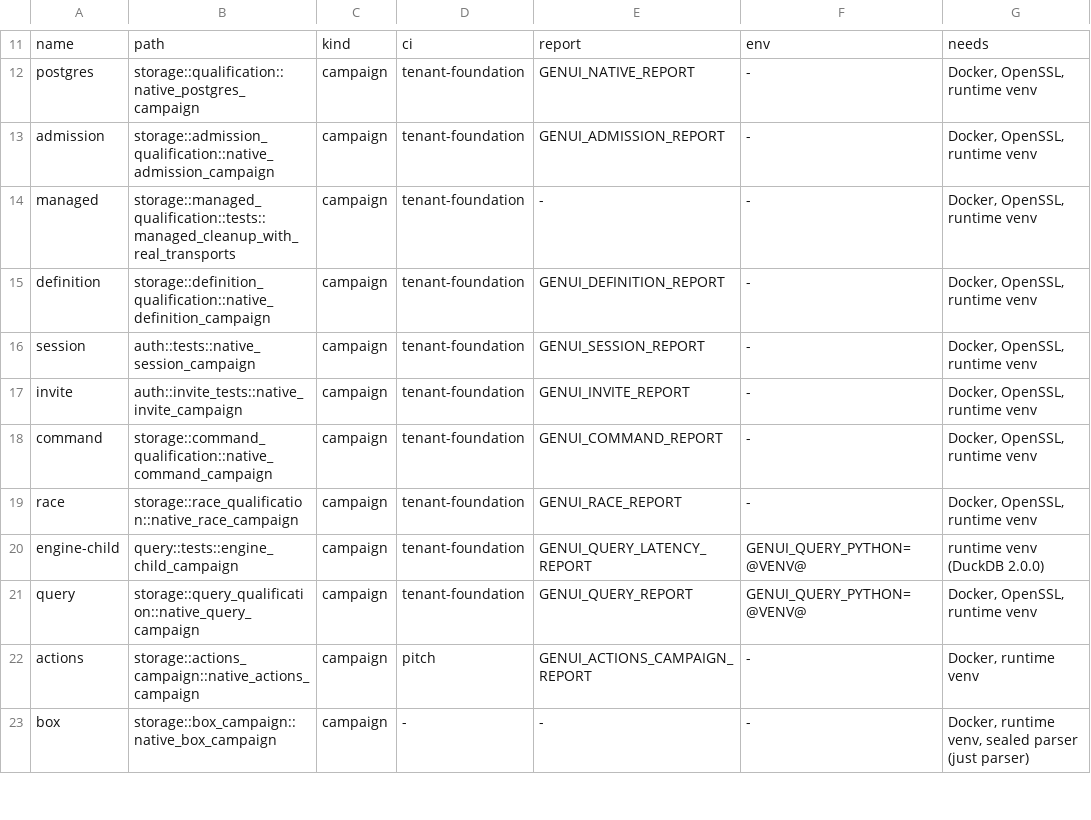
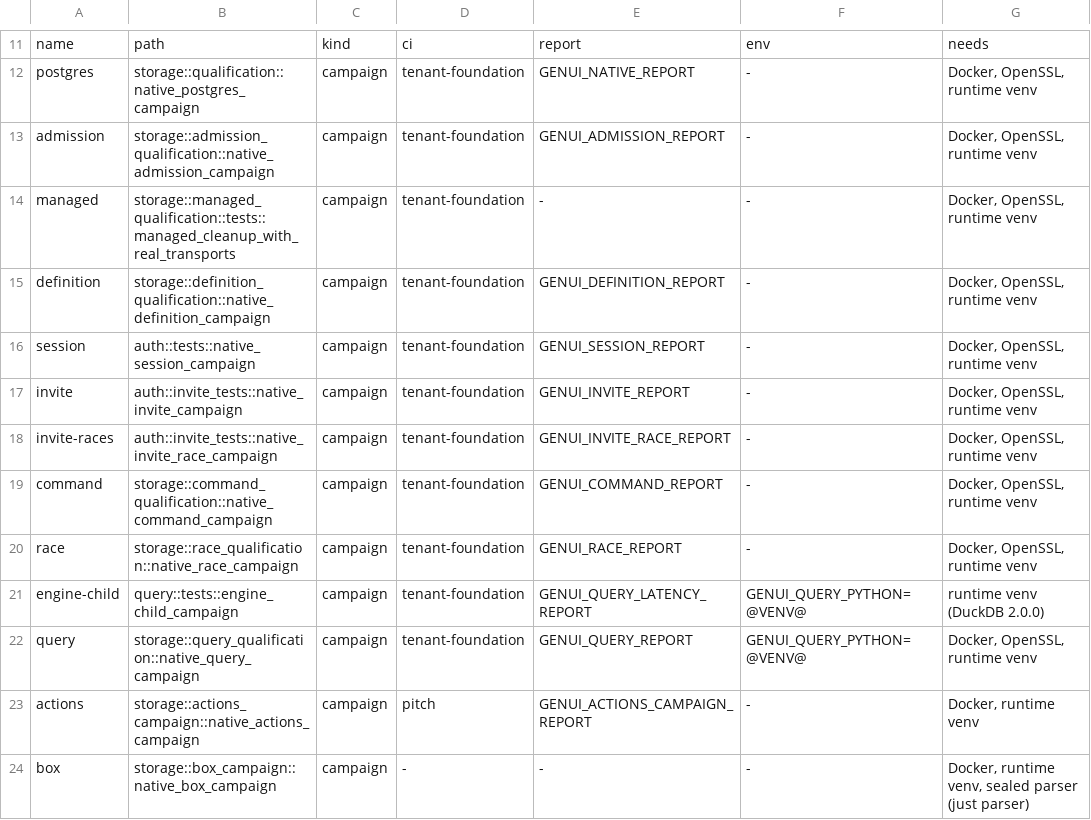
Before and after one commit to getforma-dev/forma-app-platform, a TSV file: scripts/dev/campaigns.tsv, drawn as a sheet; only a part is shown, gaps mark what is left out.

Commit message:
Prove route-level invitation races and provider faults.
APP-082's campaign drives the public invite routes on the local PostgreSQL fixture. Lock waits and test checkpoints order the last slot, identical retries, and both revocation orders. Provider create and revoke timeouts stay unknown until reconcile, with no second create and no grant. The ticket stays Backlog until independent review.

```diff
--- a/scripts/dev/campaigns.tsv
+++ b/scripts/dev/campaigns.tsv
@@ -17,2 +17,3 @@ session	auth::tests::native_session_campaign	campaign	tenant-foundation	GENUI_SE
 invite	auth::invite_tests::native_invite_campaign	campaign	tenant-foundation	GENUI_INVITE_REPORT	-	Docker, OpenSSL, runtime venv
+invite-races	auth::invite_tests::native_invite_race_campaign	campaign	tenant-foundation	GENUI_INVITE_RACE_REPORT	-	Docker, OpenSSL, runtime venv
 command	storage::command_qualification::native_command_campaign	campaign	tenant-foundation	GENUI_COMMAND_REPORT	-	Docker, OpenSSL, runtime venv
```
Also changed, not shown: 8 other files.
